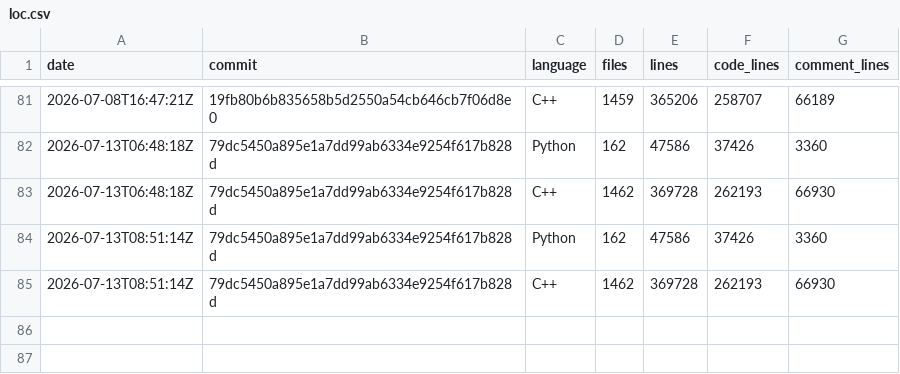
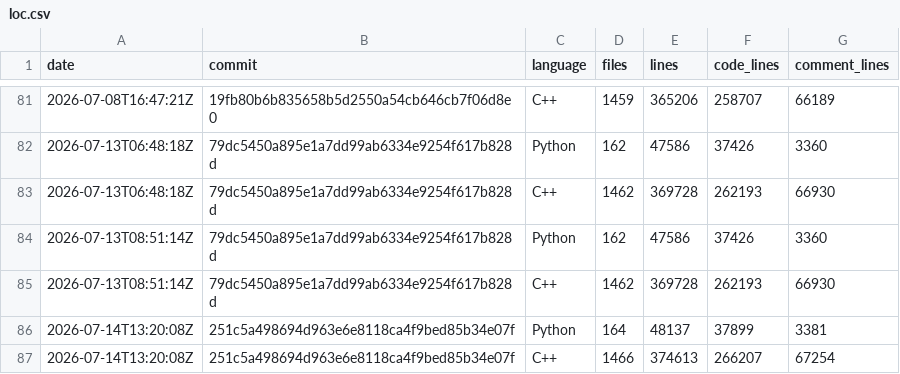
Before and after one commit to xadupre/xadupre.github.io, a CSV file: cache_data/onnx-light/loc.csv, drawn as a sheet; only a part is shown, gaps mark what is left out; the diff names each change by its address in the sheet, - before the commit and + after, or states it on an @@ line.

```diff
--- a/cache_data/onnx-light/loc.csv
+++ b/cache_data/onnx-light/loc.csv
+row 86: 2026-07-14T13:20:08Z | 251c5a498694d963e6e8118ca4f9bed85b34e07f | Python | 164 | 48137 | 37899 | 3381
+row 87: 2026-07-14T13:20:08Z | 251c5a498694d963e6e8118ca4f9bed85b34e07f | C++ | 1466 | 374613 | 266207 | 67254
```
Also changed, not shown: cache_data/onnx-light/so_sizes.csv, cache_data/onnx-light/wheel_sizes.csv, 2 other files.
